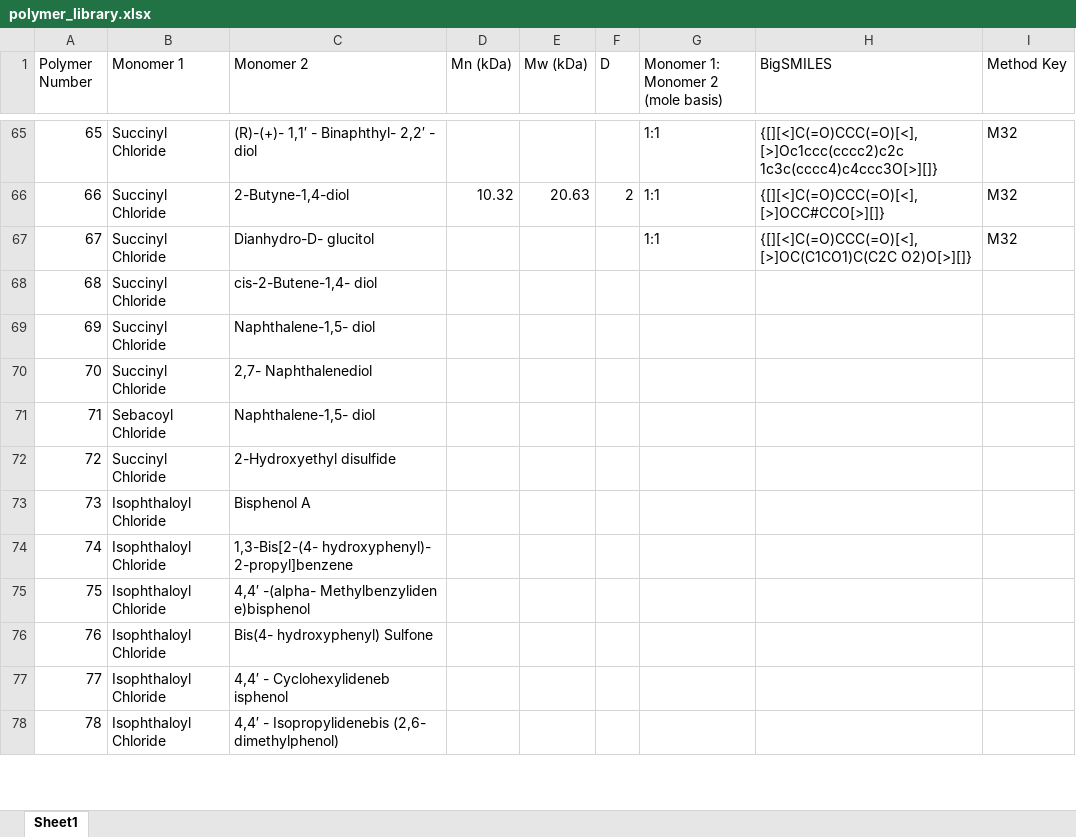
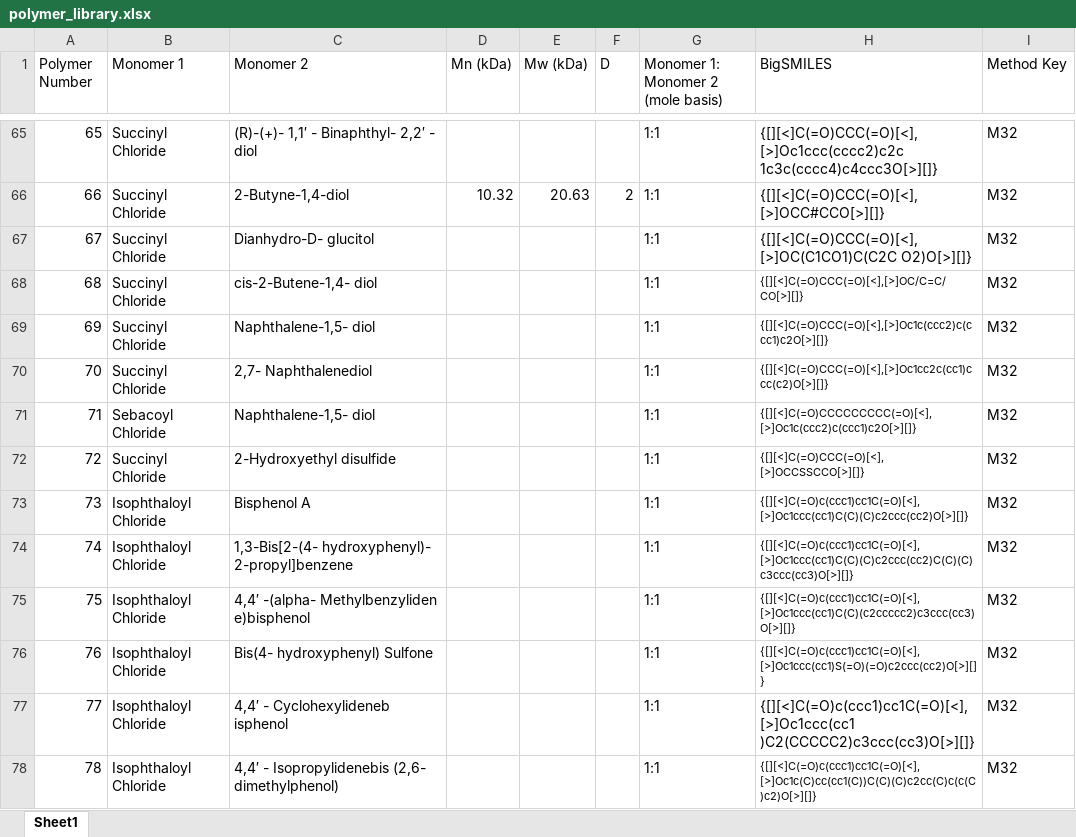
Before and after one commit to materials4-dsit-sprint/Polymer-BERT, an Excel workbook: extractions-from-paper/polymer_library.xlsx, sheet Sheet1, drawn as a sheet; only a part is shown, gaps mark what is left out; values as stored, in another font and other column widths than the file's, no borders; the diff covers the shown part only; the diff names each change by its address in the sheet, - before the commit and + after, or states it on an @@ line.

```diff
--- a/extractions-from-paper/polymer_library.xlsx (sheet Sheet1)
+++ b/extractions-from-paper/polymer_library.xlsx (sheet Sheet1)
-G68:G78: (empty)
+G68:G78: 1:1
-H68 (BigSMILES): (empty)
+H68 (BigSMILES): {[][<]C(=O)CCC(=O)[<],[>]OC/C=C/CO[>][]}
-I68:I78 (Method Key): (empty)
+I68:I78 (Method Key): M32
-H69 (BigSMILES): (empty)
+H69 (BigSMILES): {[][<]C(=O)CCC(=O)[<],[>]Oc1c(ccc2)c(ccc1)c2O[>][]}
-H70 (BigSMILES): (empty)
+H70 (BigSMILES): {[][<]C(=O)CCC(=O)[<],[>]Oc1cc2c(cc1)ccc(c2)O[>][]}
-H71 (BigSMILES): (empty)
+H71 (BigSMILES): {[][<]C(=O)CCCCCCCCC(=O)[<],[>]Oc1c(ccc2)c(ccc1)c2O[>][]}
-H72 (BigSMILES): (empty)
+H72 (BigSMILES): {[][<]C(=O)CCC(=O)[<],[>]OCCSSCCO[>][]}
-H73 (BigSMILES): (empty)
+H73 (BigSMILES): {[][<]C(=O)c(ccc1)cc1C(=O)[<],[>]Oc1ccc(cc1)C(C)(C)c2ccc(cc2)O[>][]}
-H74 (BigSMILES): (empty)
+H74 (BigSMILES): {[][<]C(=O)c(ccc1)cc1C(=O)[<],[>]Oc1ccc(cc1)C(C)(C)c2ccc(cc2)C(C)(C)c3ccc(cc3)O[>][]}
-H75 (BigSMILES): (empty)
+H75 (BigSMILES): {[][<]C(=O)c(ccc1)cc1C(=O)[<],[>]Oc1ccc(cc1)C(C)(c2ccccc2)c3ccc(cc3)O[>][]}
-H76 (BigSMILES): (empty)
+H76 (BigSMILES): {[][<]C(=O)c(ccc1)cc1C(=O)[<],[>]Oc1ccc(cc1)S(=O)(=O)c2ccc(cc2)O[>][]}
-H77 (BigSMILES): (empty)
+H77 (BigSMILES): {[][<]C(=O)c(ccc1)cc1C(=O)[<],[>]Oc1ccc(cc1 )C2(CCCCC2)c3ccc(cc3)O[>][]}
-H78 (BigSMILES): (empty)
+H78 (BigSMILES): {[][<]C(=O)c(ccc1)cc1C(=O)[<],[>]Oc1c(C)cc(cc1(C))C(C)(C)c2cc(C)c(c(C)c2)O[>][]}
```
Also changed, not shown: 12 added rows, 12 removed rows, 275 edited cells and cell formats elsewhere in this sheet.
